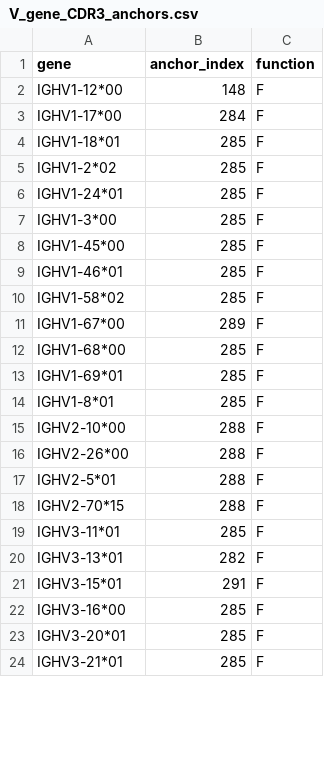
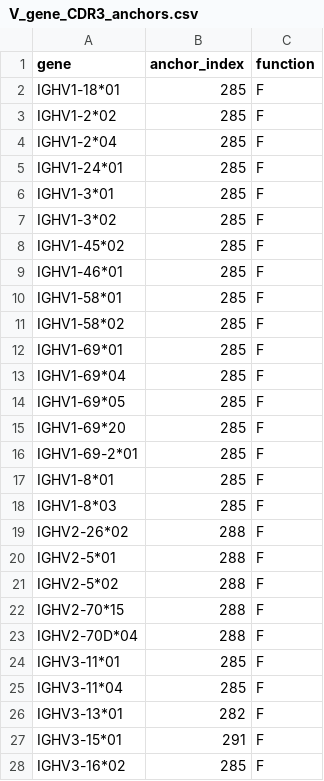
Before and after one commit to statbiophys/soNNia, a CSV file: sonnia/default_models/human_B_heavy/V_gene_CDR3_anchors.csv, drawn as a sheet; only a part is shown; the shorter side is filled out with more unchanged rows; the diff covers the shown part only.

Commit message:
update default model

```diff
--- a/sonnia/default_models/human_B_heavy/V_gene_CDR3_anchors.csv
+++ b/sonnia/default_models/human_B_heavy/V_gene_CDR3_anchors.csv
@@ -1,22 +1,28 @@
 gene,anchor_index,function
-IGHV1-12*00,148,F
-IGHV1-17*00,284,F
 IGHV1-18*01,285,F
 IGHV1-2*02,285,F
+IGHV1-2*04,285,F
 IGHV1-24*01,285,F
-IGHV1-3*00,285,F
-IGHV1-45*00,285,F
+IGHV1-3*01,285,F
+IGHV1-3*02,285,F
+IGHV1-45*02,285,F
 IGHV1-46*01,285,F
+IGHV1-58*01,285,F
 IGHV1-58*02,285,F
-IGHV1-67*00,289,F
-IGHV1-68*00,285,F
 IGHV1-69*01,285,F
+IGHV1-69*04,285,F
+IGHV1-69*05,285,F
+IGHV1-69*20,285,F
+IGHV1-69-2*01,285,F
 IGHV1-8*01,285,F
-IGHV2-10*00,288,F
-IGHV2-26*00,288,F
+IGHV1-8*03,285,F
+IGHV2-26*02,288,F
 IGHV2-5*01,288,F
+IGHV2-5*02,288,F
 IGHV2-70*15,288,F
+IGHV2-70D*04,288,F
 IGHV3-11*01,285,F
+IGHV3-11*04,285,F
 IGHV3-13*01,282,F
 IGHV3-15*01,291,F
-IGHV3-16*00,285,F
+IGHV3-16*02,285,F
```
Also changed, not shown: 22 added rows, 10 removed rows and 20 edited cells elsewhere in this file, sonnia/default_models/human_B_heavy/features.tsv, 5 other files.
